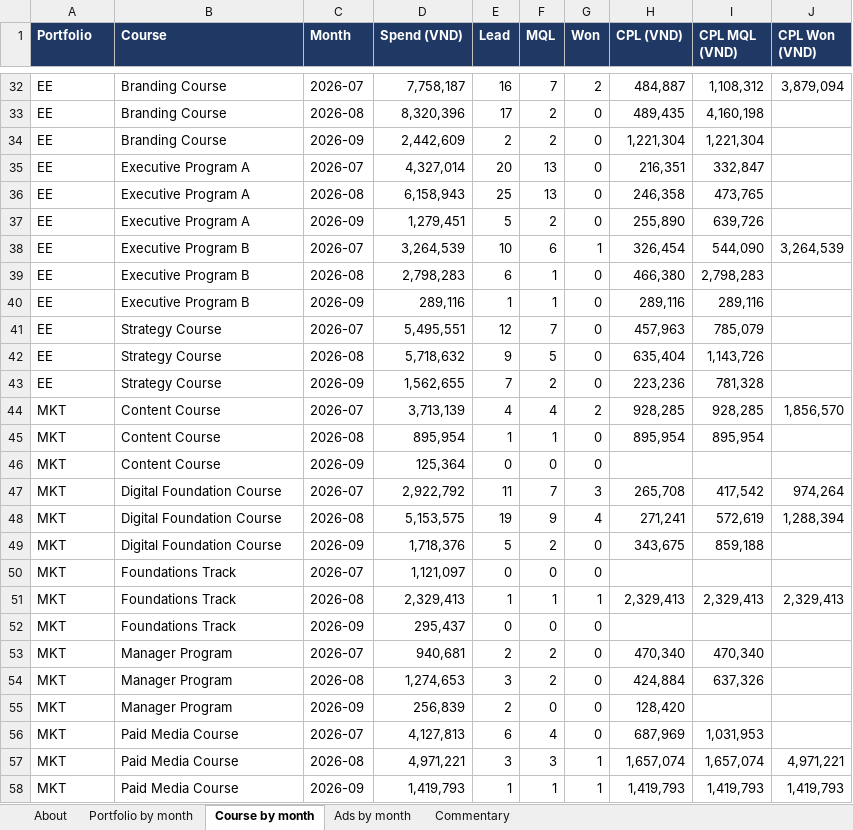
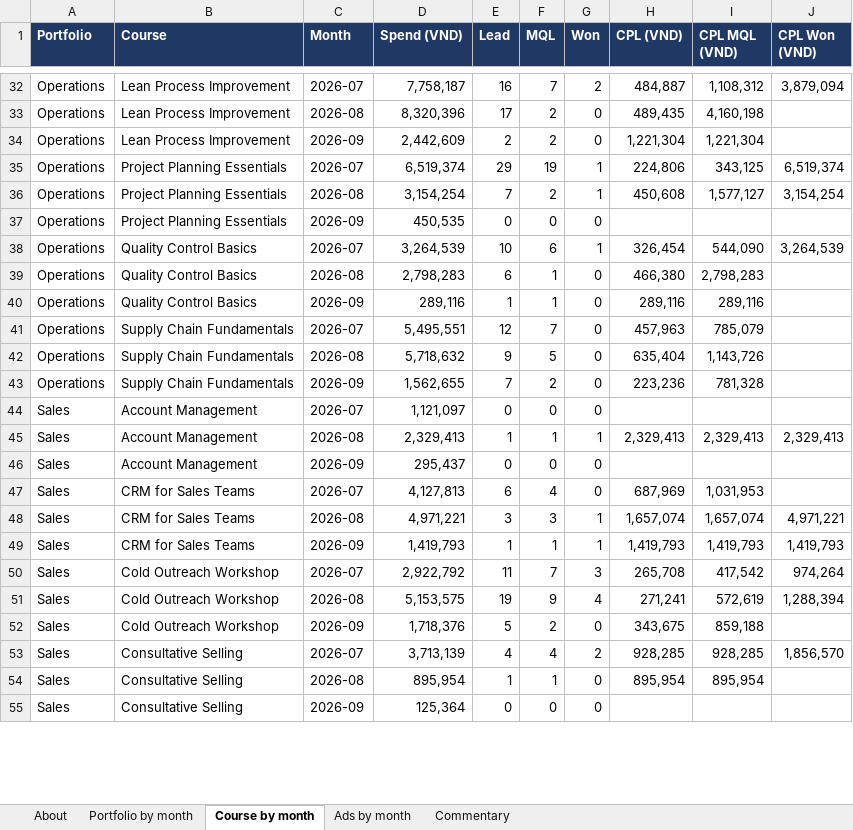
Before and after one commit to tuhoang3112/fb-ads-lead-attribution, an Excel workbook: analysis/sample-ad-report.xlsx, sheet Course by month, drawn as a sheet; only a part is shown, gaps mark what is left out; values as stored, in another font and other column widths than the file's, no borders; removed rows and columns are numbered as before the commit, all else as after; the diff covers the shown part only; the diff names each change by its address in the sheet, - before the commit and + after, or states it on an @@ line.

```diff
--- a/analysis/sample-ad-report.xlsx (sheet Course by month)
+++ b/analysis/sample-ad-report.xlsx (sheet Course by month)
-A32:A34 (Portfolio): EE
+A32:A34 (Portfolio): Operations
-B32:B34 (Course): Branding Course
+B32:B34 (Course): Lean Process Improvement
-row 35: EE | Executive Program A | 2026-07 | 4,327,014 | 20 | 13 | 0 | 216,351 | 332,847
-row 36: EE | Executive Program A | 2026-08 | 6,158,943 | 25 | 13 | 0 | 246,358 | 473,765
-row 37: EE | Executive Program A | 2026-09 | 1,279,451 | 5 | 2 | 0 | 255,890 | 639,726
+row 35: Operations | Project Planning Essentials | 2026-07 | 6,519,374 | 29 | 19 | 1 | 224,806 | 343,125 | 6,519,374
+row 36: Operations | Project Planning Essentials | 2026-08 | 3,154,254 | 7 | 2 | 1 | 450,608 | 1,577,127 | 3,154,254
+row 37: Operations | Project Planning Essentials | 2026-09 | 450,535 | 0 | 0 | 0
-A38:A43 (Portfolio): EE
+A38:A43 (Portfolio): Operations
-B38:B40 (Course): Executive Program B
+B38:B40 (Course): Quality Control Basics
-B41:B43 (Course): Strategy Course
+B41:B43 (Course): Supply Chain Fundamentals
-row 44: MKT | Content Course | 2026-07 | 3,713,139 | 4 | 4 | 2 | 928,285 | 928,285 | 1,856,570
-row 45: MKT | Content Course | 2026-08 | 895,954 | 1 | 1 | 0 | 895,954 | 895,954
-row 46: MKT | Content Course | 2026-09 | 125,364 | 0 | 0 | 0
-row 47: MKT | Digital Foundation Course | 2026-07 | 2,922,792 | 11 | 7 | 3 | 265,708 | 417,542 | 974,264
-row 48: MKT | Digital Foundation Course | 2026-08 | 5,153,575 | 19 | 9 | 4 | 271,241 | 572,619 | 1,288,394
-row 49: MKT | Digital Foundation Course | 2026-09 | 1,718,376 | 5 | 2 | 0 | 343,675 | 859,188
-A44:A46 (Portfolio): MKT
+A44:A46 (Portfolio): Sales
-B44:B46 (Course): Foundations Track
+B44:B46 (Course): Account Management
-row 53: MKT | Manager Program | 2026-07 | 940,681 | 2 | 2 | 0 | 470,340 | 470,340
-row 54: MKT | Manager Program | 2026-08 | 1,274,653 | 3 | 2 | 0 | 424,884 | 637,326
-row 55: MKT | Manager Program | 2026-09 | 256,839 | 2 | 0 | 0 | 128,420
-A47:A49 (Portfolio): MKT
+A47:A49 (Portfolio): Sales
-B47:B49 (Course): Paid Media Course
+B47:B49 (Course): CRM for Sales Teams
+row 50: Sales | Cold Outreach Workshop | 2026-07 | 2,922,792 | 11 | 7 | 3 | 265,708 | 417,542 | 974,264
+row 51: Sales | Cold Outreach Workshop | 2026-08 | 5,153,575 | 19 | 9 | 4 | 271,241 | 572,619 | 1,288,394
+row 52: Sales | Cold Outreach Workshop | 2026-09 | 1,718,376 | 5 | 2 | 0 | 343,675 | 859,188
+row 53: Sales | Consultative Selling | 2026-07 | 3,713,139 | 4 | 4 | 2 | 928,285 | 928,285 | 1,856,570
+row 54: Sales | Consultative Selling | 2026-08 | 895,954 | 1 | 1 | 0 | 895,954 | 895,954
+row 55: Sales | Consultative Selling | 2026-09 | 125,364 | 0 | 0 | 0
```
Also changed, not shown: 23 added rows, 20 removed rows and 27 edited cells elsewhere in this sheet, sheet Ads by month, sheet Commentary, sheet Portfolio by month, 2 other files.
